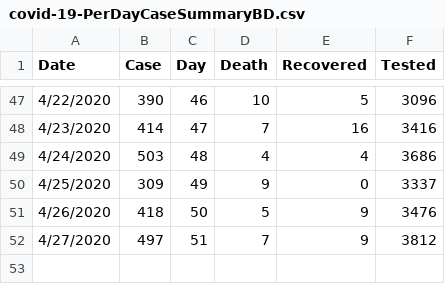
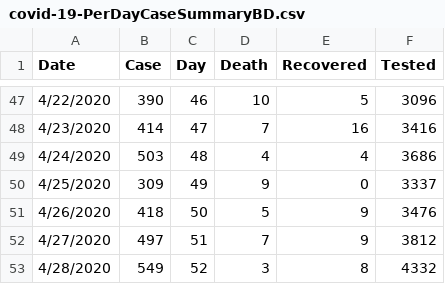
Before and after one commit to rizban114406/Covid-19-Data-Analysis, a CSV file: Analysis Data/covid-19-PerDayCaseSummaryBD.csv, drawn as a sheet; only a part is shown, gaps mark what is left out.

```diff
--- a/Analysis Data/covid-19-PerDayCaseSummaryBD.csv
+++ b/Analysis Data/covid-19-PerDayCaseSummaryBD.csv
@@ -52 +52,2 @@ Date,Case,Day,Death,Recovered,Tested
 4/27/2020,497,51,7,9,3812
+4/28/2020,549,52,3,8,4332
```
Also changed, not shown: Analysis on Bangladesh Data/covid-19-PerDayCaseSummaryBD.csv, 6 other files.
